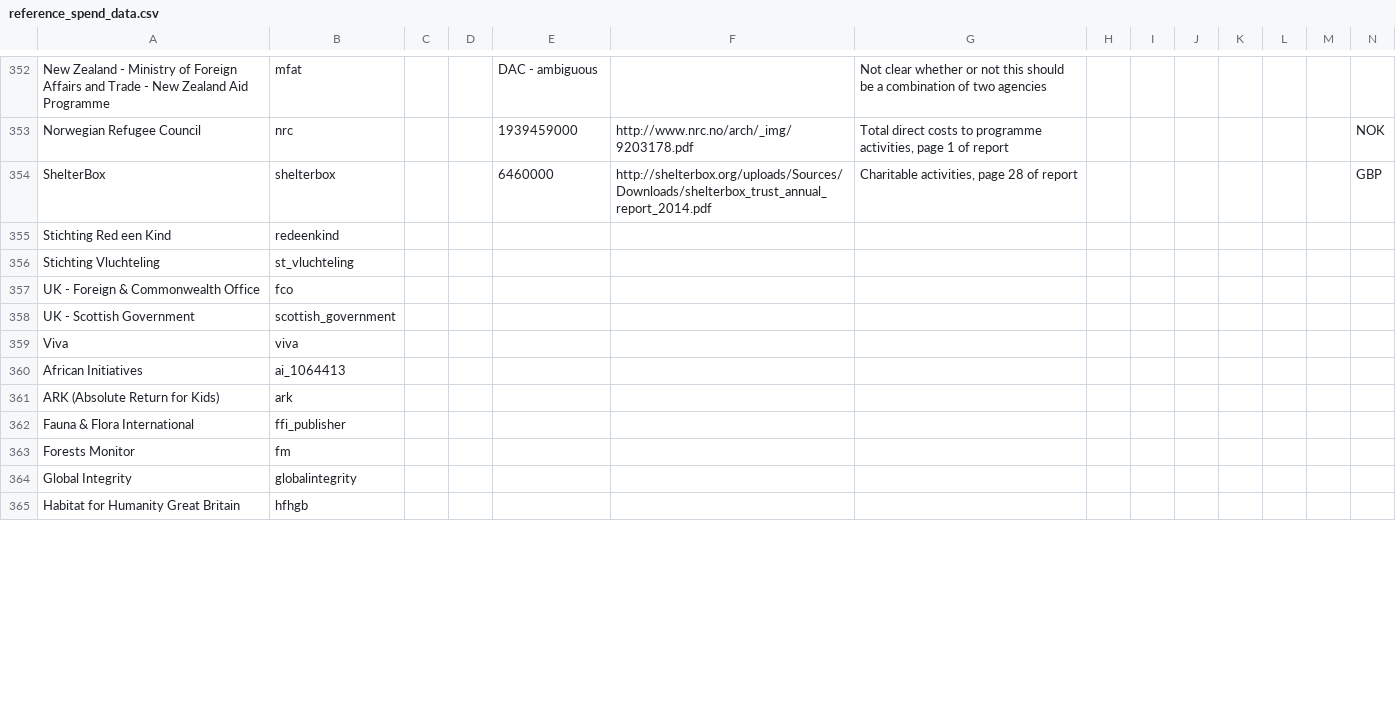
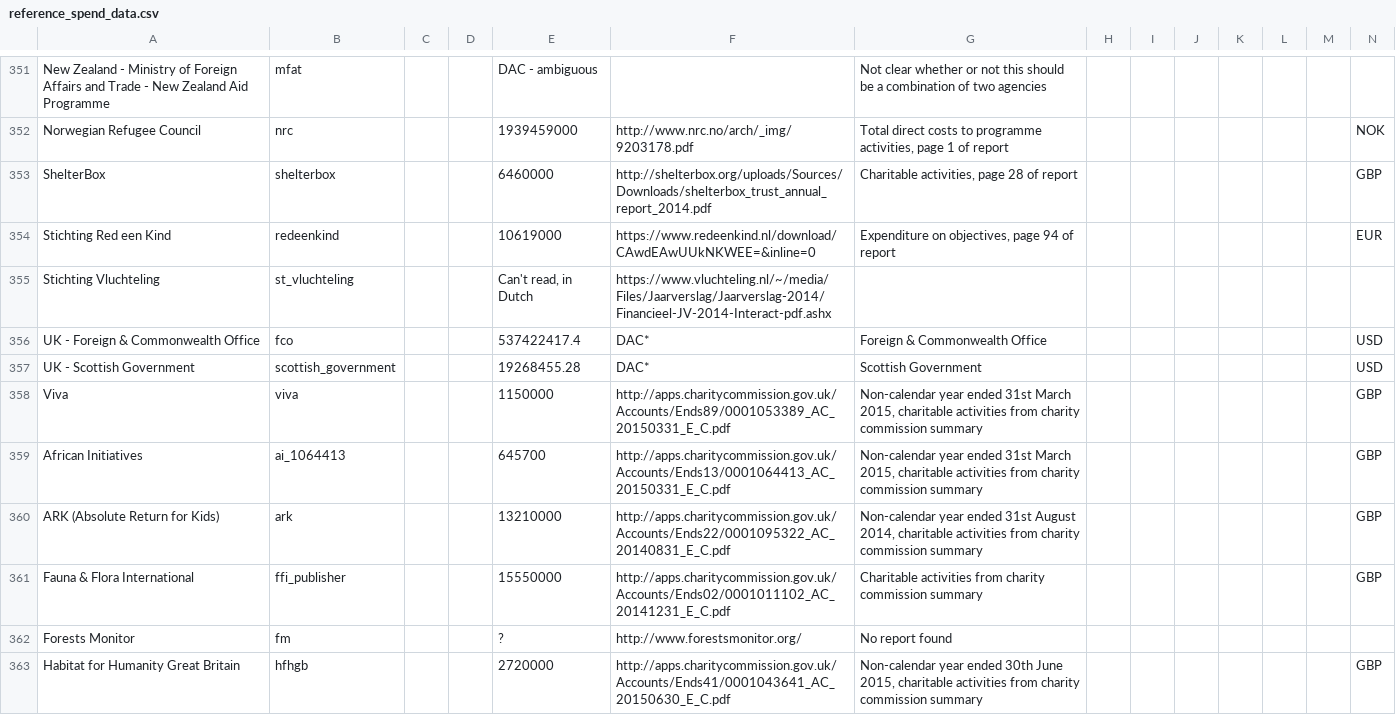
Before and after one commit to IATI/IATI-Stats, a CSV file: helpers/transparency_indicator/reference_spend_data.csv, drawn as a sheet; only a part is shown, gaps mark what is left out; removed rows and columns are numbered as before the commit, all else as after; the diff covers the shown part only; the diff names each change by its address in the sheet, - before the commit and + after, or states it on an @@ line.

```diff
--- a/helpers/transparency_indicator/reference_spend_data.csv
+++ b/helpers/transparency_indicator/reference_spend_data.csv
-E354: (empty)
+E354: 10619000
-F354: (empty)
+F354: https://www.redeenkind.nl/download/CAwdEAwUUkNKWEE=&inline=0
-G354: (empty)
+G354: Expenditure on objectives, page 94 of report
-N354: (empty)
+N354: EUR
-E355: (empty)
+E355: Can't read, in Dutch
-F355: (empty)
+F355: https://www.vluchteling.nl/~/media/Files/Jaarverslag/Jaarverslag-2014/Financieel-JV-2014-Interact-pdf.ashx
-E356: (empty)
+E356: 537422417.4
-F356:F357: (empty)
+F356:F357: DAC*
-G356: (empty)
+G356: Foreign & Commonwealth Office
-N356:N357: (empty)
+N356:N357: USD
-E357: (empty)
+E357: 19268455.28
-G357: (empty)
+G357: Scottish Government
-E358: (empty)
+E358: 1150000
-F358: (empty)
+F358: http://apps.charitycommission.gov.uk/Accounts/Ends89/0001053389_AC_20150331_E_C.pdf
-G358:G359: (empty)
+G358:G359: Non-calendar year ended 31st March 2015, charitable activities from charity commission summary
-N358:N361: (empty)
+N358:N361: GBP
-E359: (empty)
+E359: 645700
-F359: (empty)
+F359: http://apps.charitycommission.gov.uk/Accounts/Ends13/0001064413_AC_20150331_E_C.pdf
-E360: (empty)
+E360: 13210000
-F360: (empty)
+F360: http://apps.charitycommission.gov.uk/Accounts/Ends22/0001095322_AC_20140831_E_C.pdf
-G360: (empty)
+G360: Non-calendar year ended 31st August 2014, charitable activities from charity commission summary
-E361: (empty)
+E361: 15550000
-F361: (empty)
+F361: http://apps.charitycommission.gov.uk/Accounts/Ends02/0001011102_AC_20141231_E_C.pdf
-G361: (empty)
+G361: Charitable activities from charity commission summary
-E362: (empty)
+E362: ?
-F362: (empty)
+F362: http://www.forestsmonitor.org/
-G362: (empty)
+G362: No report found
-row 364: Global Integrity | globalintegrity
-E363: (empty)
+E363: 2720000
-F363: (empty)
+F363: http://apps.charitycommission.gov.uk/Accounts/Ends41/0001043641_AC_20150630_E_C.pdf
-G363: (empty)
+G363: Non-calendar year ended 30th June 2015, charitable activities from charity commission summary
-N363: (empty)
+N363: GBP
```
Also changed, not shown: 6 added rows, 2 removed rows and 113 edited cells elsewhere in this file.
